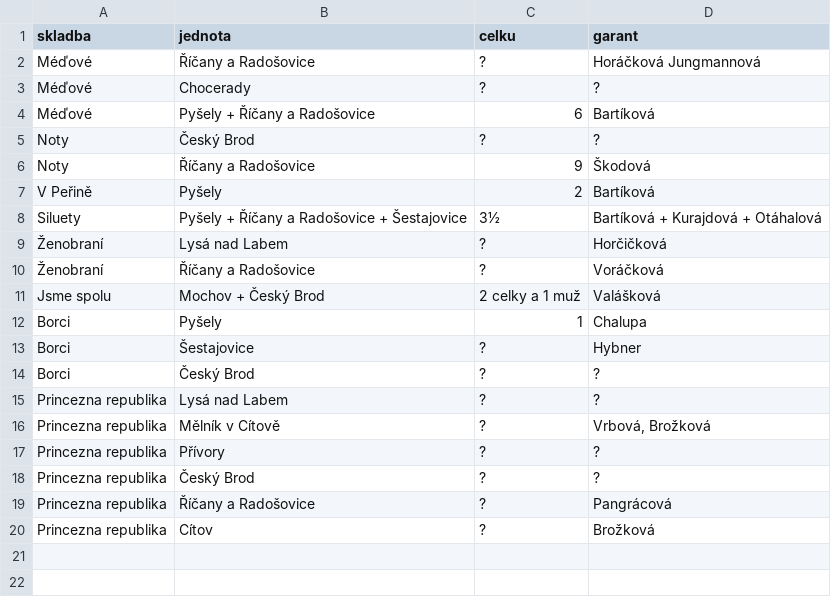
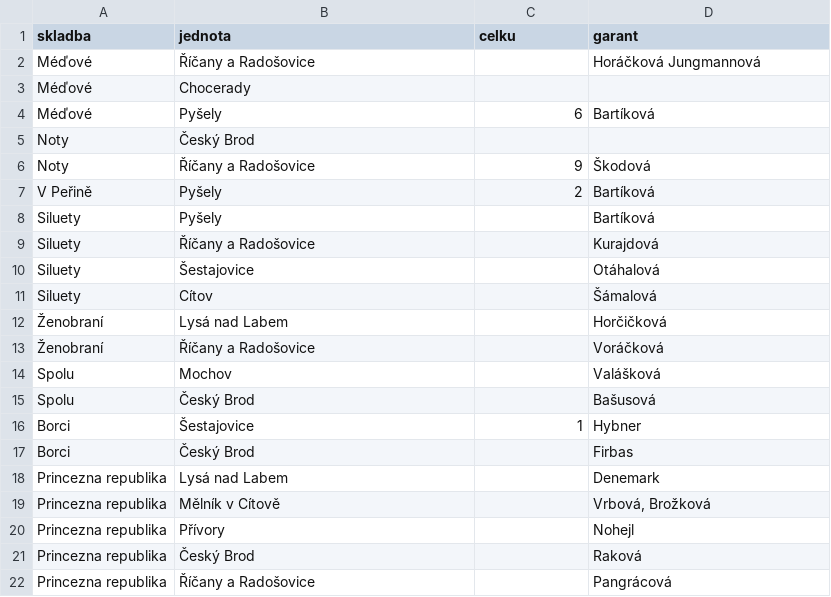
Before and after one commit to milanhybner/zbarakova.cz, a CSV file: _data/skladby.csv, drawn as a sheet.

```diff
--- a/_data/skladby.csv
+++ b/_data/skladby.csv
@@ -1,20 +1,22 @@
 skladba,jednota,celku,garant
-Méďové,Říčany a Radošovice,?,Horáčková Jungmannová
-Méďové,Chocerady,?,?
-Méďové,Pyšely + Říčany a Radošovice,6,Bartíková
-Noty,Český Brod,?,?
+Méďové,Říčany a Radošovice,,Horáčková Jungmannová
+Méďové,Chocerady,,
+Méďové,Pyšely,6,Bartíková
+Noty,Český Brod,,
 Noty,Říčany a Radošovice,9,Škodová
 V Peřině,Pyšely,2,Bartíková
-Siluety,Pyšely + Říčany a Radošovice + Šestajovice,3½,Bartíková + Kurajdová + Otáhalová
-Ženobraní,Lysá nad Labem,?,Horčičková
-Ženobraní,Říčany a Radošovice,?,Voráčková
-Jsme spolu,Mochov + Český Brod,2 celky a 1 muž,Valášková
-Borci,Pyšely,1,Chalupa
-Borci,Šestajovice,?,Hybner
-Borci,Český Brod,?,?
-Princezna republika,Lysá nad Labem,?,?
-Princezna republika,Mělník v Cítově,?,"Vrbová, Brožková"
-Princezna republika,Přívory,?,?
-Princezna republika,Český Brod,?,?
-Princezna republika,Říčany a Radošovice,?,Pangrácová
-Princezna republika,Cítov,?,Brožková
+Siluety,Pyšely,,Bartíková
+Siluety,Říčany a Radošovice,,Kurajdová
+Siluety,Šestajovice,,Otáhalová
+Siluety,Cítov,,Šámalová
+Ženobraní,Lysá nad Labem,,Horčičková
+Ženobraní,Říčany a Radošovice,,Voráčková
+Spolu,Mochov,,Valášková
+Spolu,Český Brod,,Bašusová
+Borci,Šestajovice,1,Hybner
+Borci,Český Brod,,Firbas
+Princezna republika,Lysá nad Labem,,Denemark
+Princezna republika,Mělník v Cítově,,"Vrbová, Brožková"
+Princezna republika,Přívory,,Nohejl
+Princezna republika,Český Brod,,Raková
+Princezna republika,Říčany a Radošovice,,Pangrácová
```
Also changed, not shown: 3 other files.
